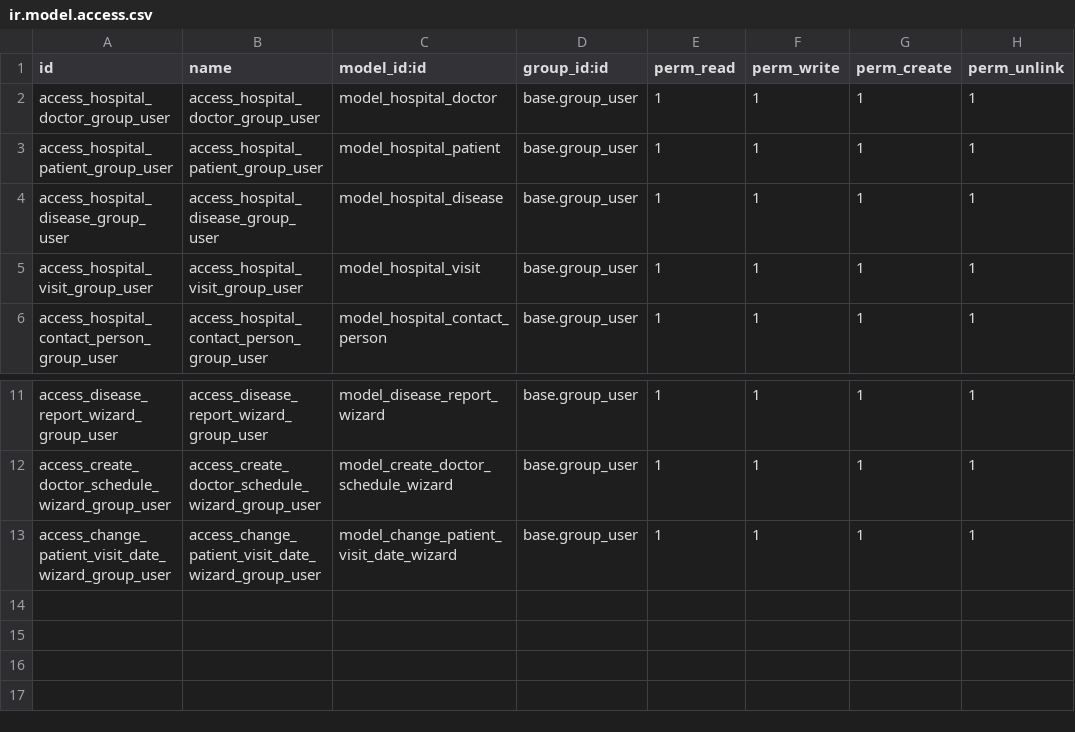
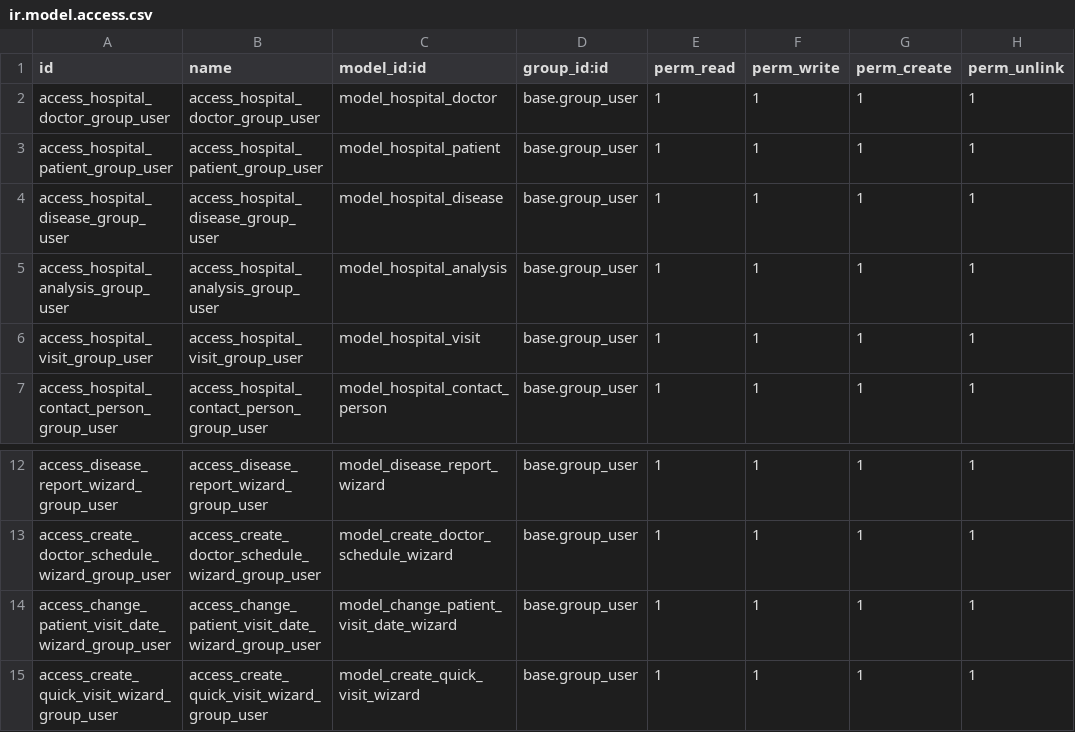
Before and after one commit to Dales-Kas/odoo_lesson2, a CSV file: hr_hospital/security/ir.model.access.csv, drawn as a sheet; only a part is shown, gaps mark what is left out; the diff names each change by its address in the sheet, - before the commit and + after, or states it on an @@ line.

```diff
--- a/hr_hospital/security/ir.model.access.csv
+++ b/hr_hospital/security/ir.model.access.csv
+row 5: access_hospital_analysis_group_user | access_hospital_analysis_group_user | model_hospital_analysis | base.group_user | 1 | 1 | 1 | 1
+row 15: access_create_quick_visit_wizard_group_user | access_create_quick_visit_wizard_group_user | model_create_quick_visit_wizard | base.group_user | 1 | 1 | 1 | 1
```
Also changed, not shown: 19 other files.
